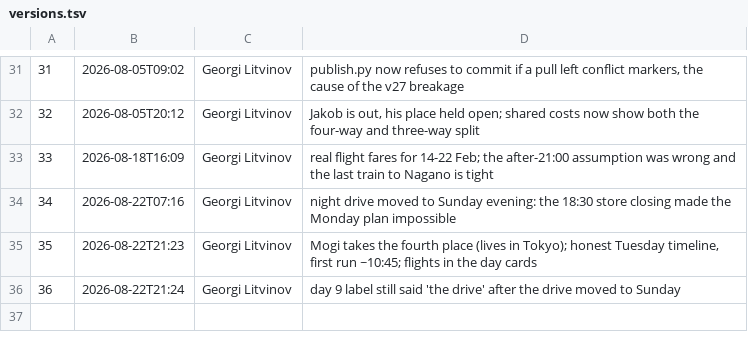
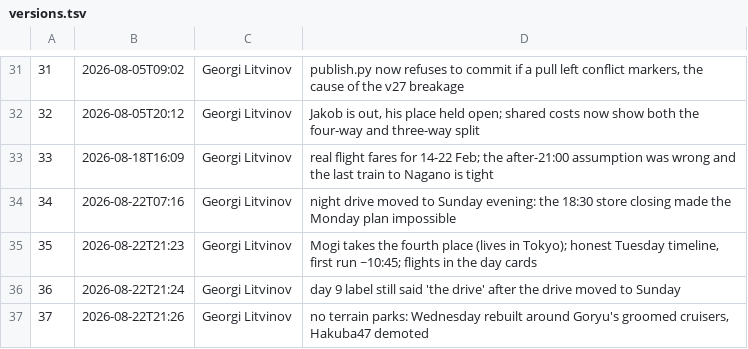
Before and after one commit to georgelit/japan-trip, a TSV file: v/versions.tsv, drawn as a sheet; only a part is shown, gaps mark what is left out.

Commit message:
v37: no terrain parks: Wednesday rebuilt around Goryu's groomed cruisers, Hakuba47 demoted

```diff
--- a/v/versions.tsv
+++ b/v/versions.tsv
@@ -36 +36,2 @@
 36	2026-08-22T21:24	Georgi Litvinov	day 9 label still said 'the drive' after the drive moved to Sunday
+37	2026-08-22T21:26	Georgi Litvinov	no terrain parks: Wednesday rebuilt around Goryu's groomed cruisers, Hakuba47 demoted
```
Also changed, not shown: 4 other files.
